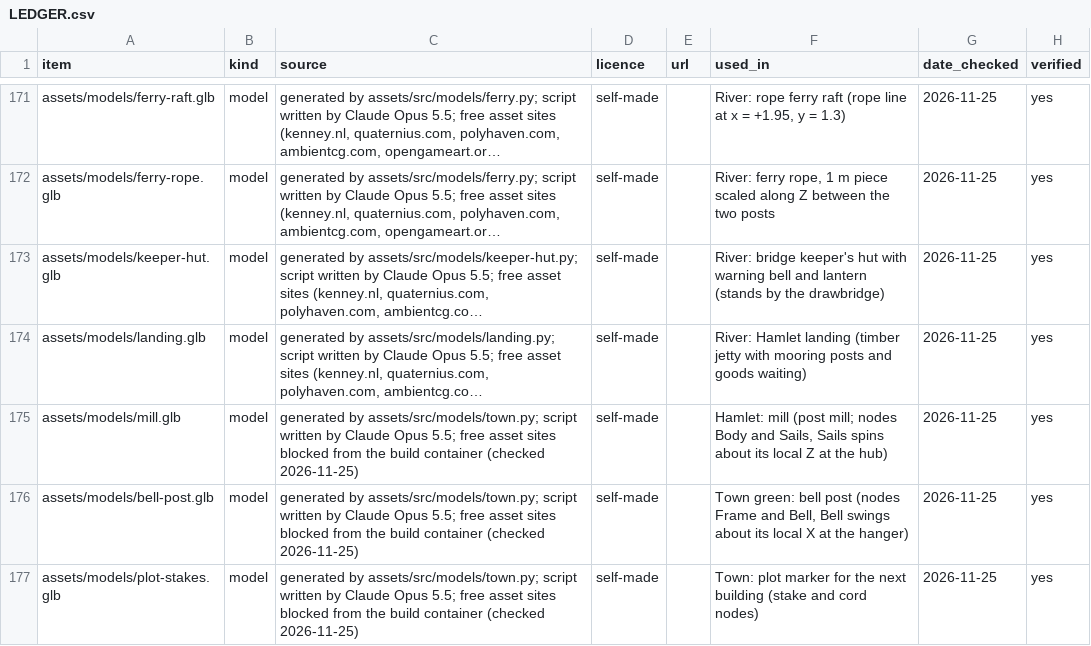
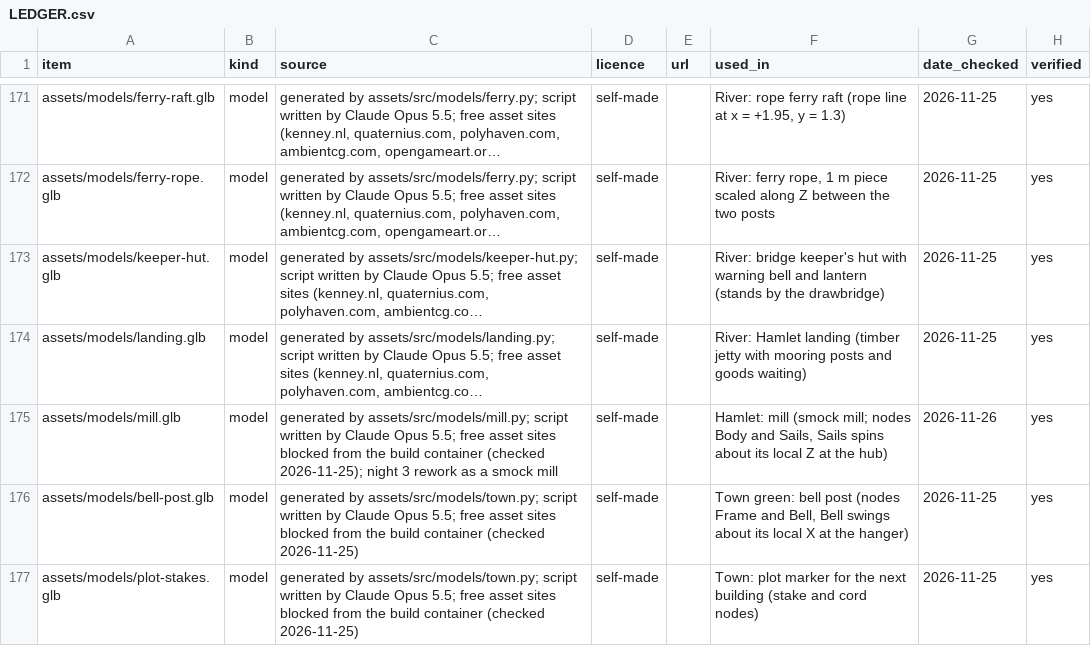
Before and after one commit to Marten-Mrfc/Tide-Toll, a CSV file: assets/LEDGER.csv, drawn as a sheet; only a part is shown, gaps mark what is left out; long unchanged cells end in …; the diff covers the shown part only; the diff names each change by its address in the sheet, - before the commit and + after, or states it on an @@ line.

```diff
--- a/assets/LEDGER.csv
+++ b/assets/LEDGER.csv
-C175 (source): generated by assets/src/models/town.py; script written by Claude Opus 5.5; free asset sites blocked from the build container (checked 2026-11-25)
+C175 (source): generated by assets/src/models/mill.py; script written by Claude Opus 5.5; free asset sites blocked from the build container (checked 2026-11-25); night 3 rework as a smock mill
-F175 (used_in): Hamlet: mill (post mill; nodes…
+F175 (used_in): Hamlet: mill (smock mill; nodes…
-G175 (date_checked): 2026-11-25
+G175 (date_checked): 2026-11-26
```
Also changed, not shown: 2 added rows and 11 edited cells elsewhere in this file, 32 other files.
